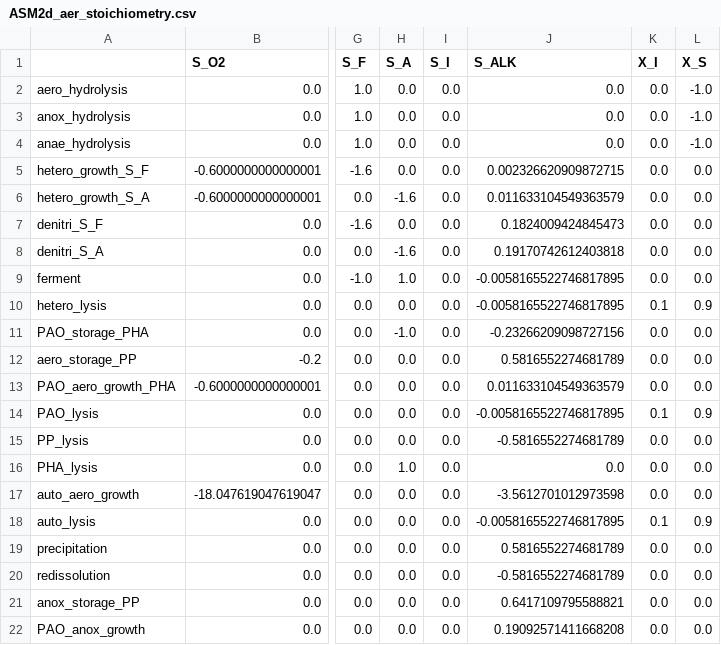
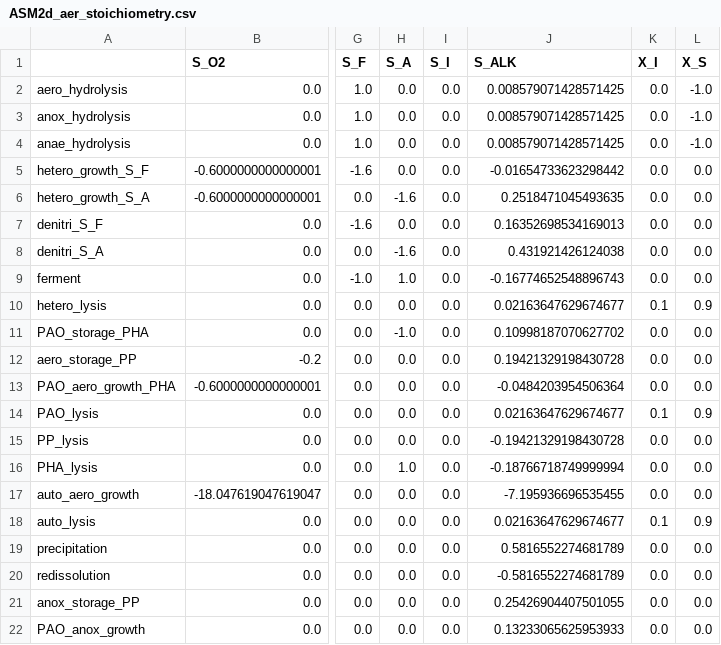
Before and after one commit to QSD-Group/EXPOsan, a CSV file: exposan/asm/results_watertap/ASM2d_aer_stoichiometry.csv, drawn as a sheet; only a part is shown, gaps mark what is left out; the diff names each change by its address in the sheet, - before the commit and + after, or states it on an @@ line.

```diff
--- a/exposan/asm/results_watertap/ASM2d_aer_stoichiometry.csv
+++ b/exposan/asm/results_watertap/ASM2d_aer_stoichiometry.csv
-J2:J4 (S_ALK): 0.0
+J2:J4 (S_ALK): 0.008579071428571425
-J5 (S_ALK): 0.002326620909872715
+J5 (S_ALK): -0.01654733623298442
-J6 (S_ALK): 0.011633104549363579
+J6 (S_ALK): 0.2518471045493635
-J7 (S_ALK): 0.1824009424845473
+J7 (S_ALK): 0.16352698534169013
-J8 (S_ALK): 0.19170742612403818
+J8 (S_ALK): 0.431921426124038
-J9 (S_ALK): -0.0058165522746817895
+J9 (S_ALK): -0.16774652548896743
-J10 (S_ALK): -0.0058165522746817895
+J10 (S_ALK): 0.02163647629674677
-J11 (S_ALK): -0.23266209098727156
+J11 (S_ALK): 0.10998187070627702
-J12 (S_ALK): 0.5816552274681789
+J12 (S_ALK): 0.19421329198430728
-J13 (S_ALK): 0.011633104549363579
+J13 (S_ALK): -0.0484203954506364
-J14 (S_ALK): -0.0058165522746817895
+J14 (S_ALK): 0.02163647629674677
-J15 (S_ALK): -0.5816552274681789
+J15 (S_ALK): -0.19421329198430728
-J16 (S_ALK): 0.0
+J16 (S_ALK): -0.18766718749999994
-J17 (S_ALK): -3.5612701012973598
+J17 (S_ALK): -7.195936696535455
-J18 (S_ALK): -0.0058165522746817895
+J18 (S_ALK): 0.02163647629674677
-J21 (S_ALK): 0.6417109795588821
+J21 (S_ALK): 0.25426904407501055
-J22 (S_ALK): 0.19092571411668208
+J22 (S_ALK): 0.13233065625953933
```
Also changed, not shown: exposan/asm/results_watertap/ASM2d_an_stoichiometry.csv, 4 other files.
